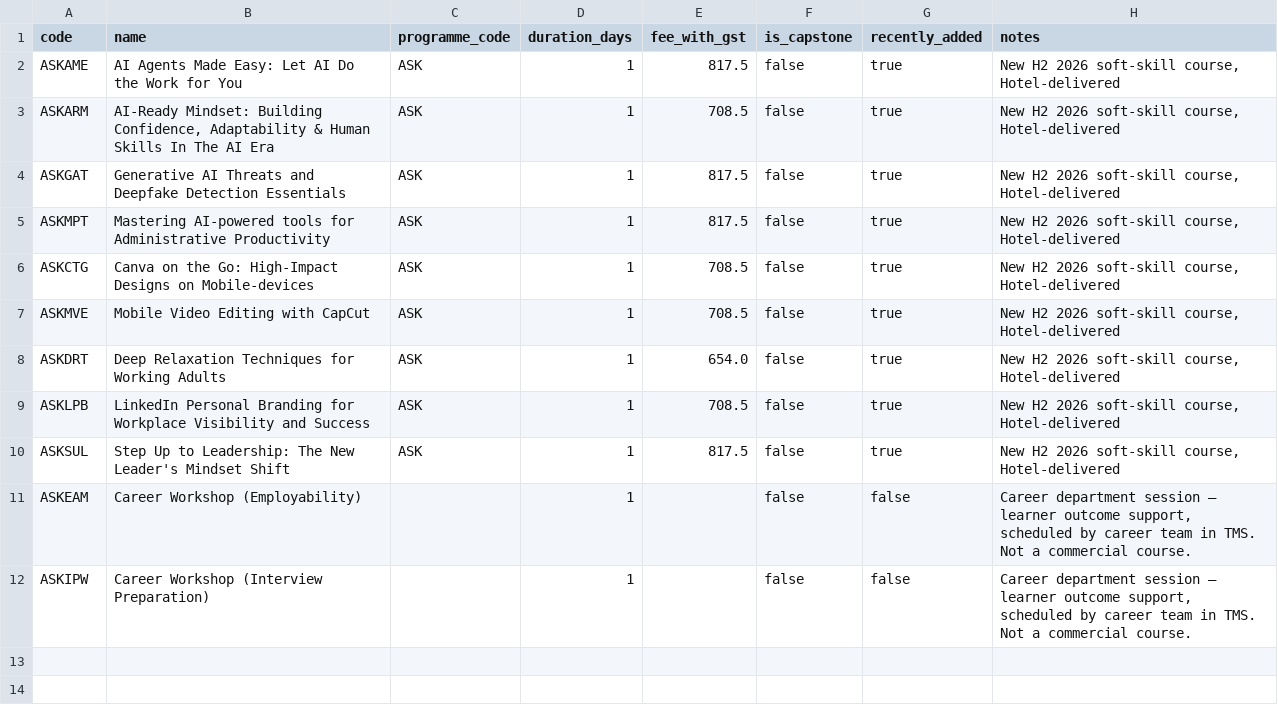
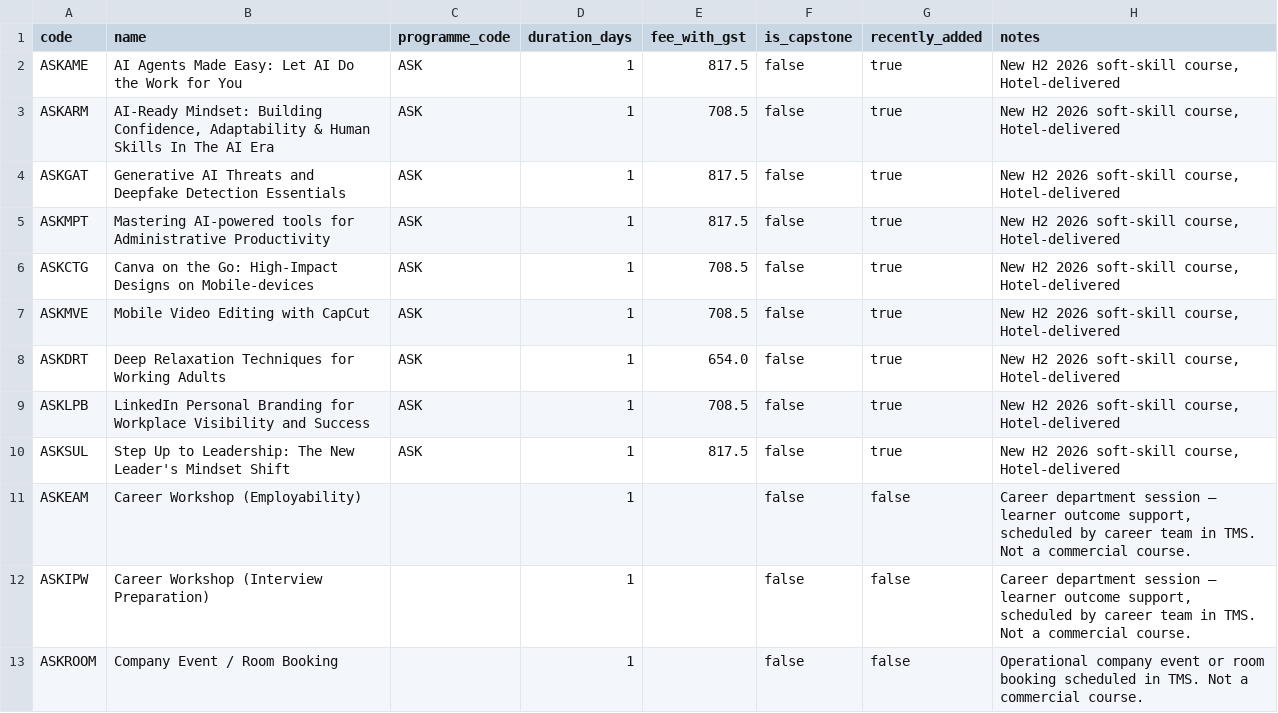
Before and after one commit to Darerhyun/training-planner, a CSV file: docs/02-domain/new_courses_2026H2.csv, drawn as a sheet; the diff names each change by its address in the sheet, - before the commit and + after, or states it on an @@ line.

Commit message:
fix: seed career workshop catalog entries

```diff
--- a/docs/02-domain/new_courses_2026H2.csv
+++ b/docs/02-domain/new_courses_2026H2.csv
+row 13: ASKROOM | Company Event / Room Booking |  | 1 |  | false | false | Operational company event or room booking scheduled in TMS. Not a commercial course.
```
Also changed, not shown: 2 other files.
